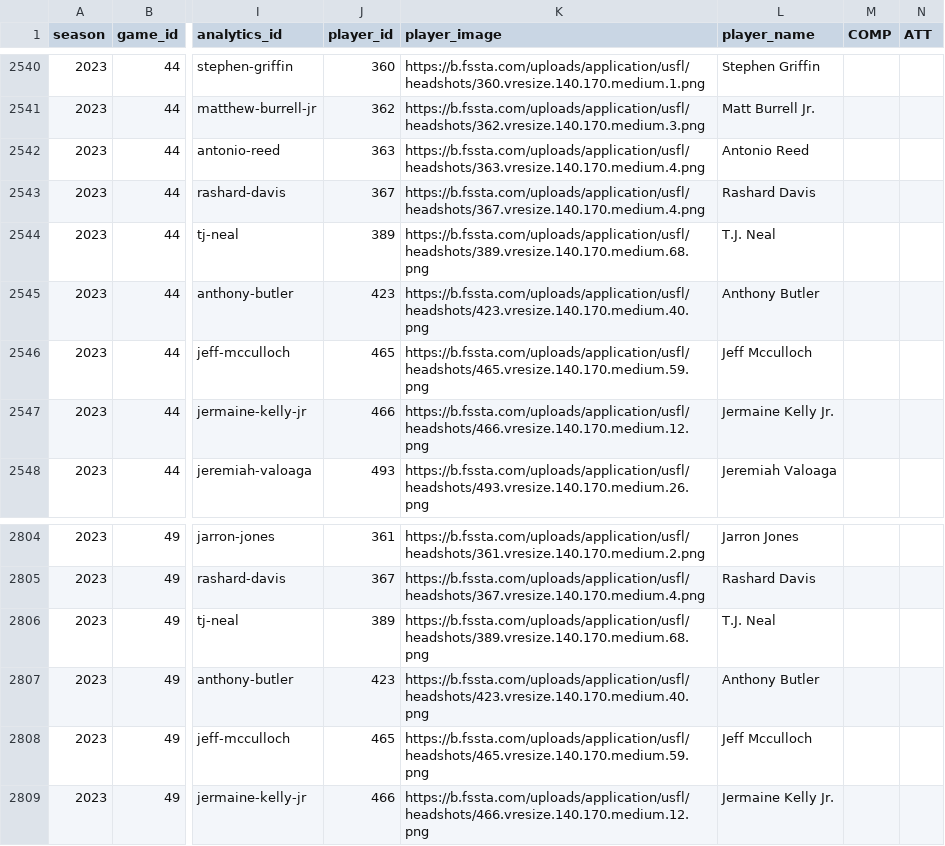
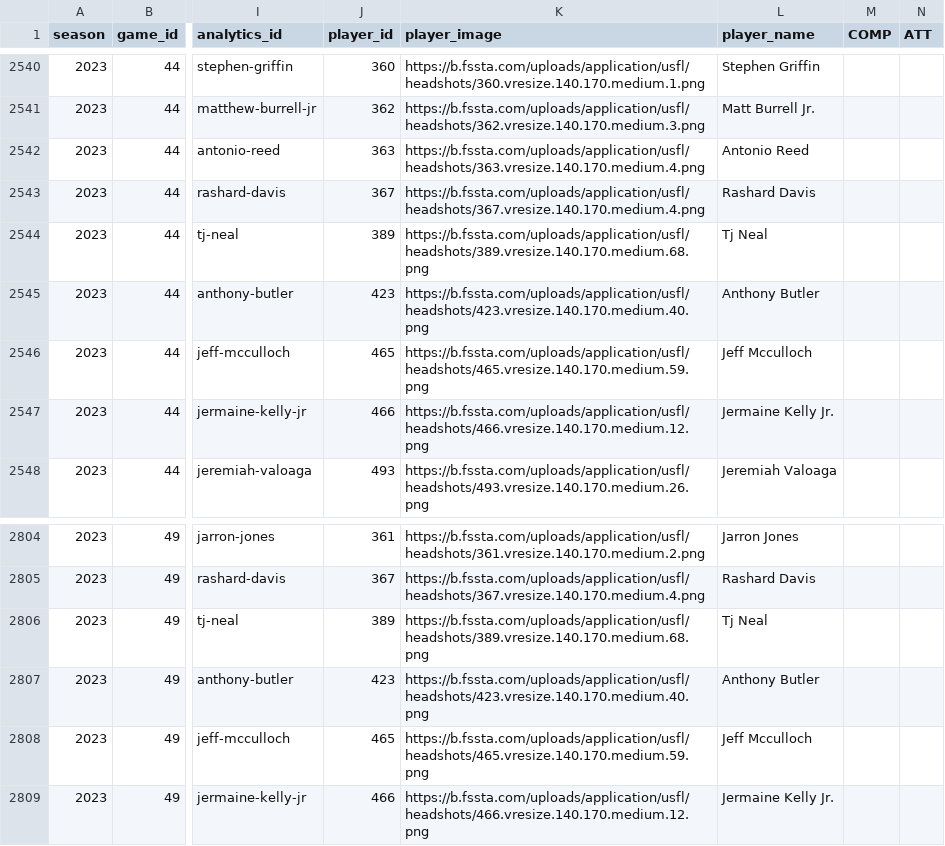
Before and after one commit to armstjc/usfl-2022-data-repository, a CSV file: player_stats/game_stats/2022_player_game_stats.csv, drawn as a sheet; only a part is shown, gaps mark what is left out; the diff names each change by its address in the sheet, - before the commit and + after, or states it on an @@ line.

```diff
--- a/player_stats/game_stats/2022_player_game_stats.csv
+++ b/player_stats/game_stats/2022_player_game_stats.csv
-L2544 (player_name): T.J. Neal
+L2544 (player_name): Tj Neal
-L2806 (player_name): T.J. Neal
+L2806 (player_name): Tj Neal
```
Also changed, not shown: player_stats/game_stats/2023_player_game_stats.csv, player_stats/season_stats/csv/2023_player_stats.csv, 14 other files.
